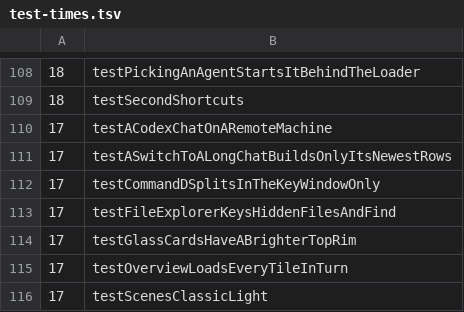
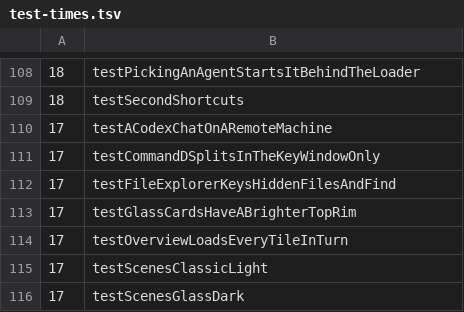
Before and after one commit to hkandala/ovvi, a TSV file: scripts/test-times.tsv, drawn as a sheet; only a part is shown, gaps mark what is left out; the shorter side is filled out with more unchanged rows; the diff names each change by its address in the sheet, - before the commit and + after, or states it on an @@ line.

Commit message:
chore(tests): drop history comments and a gone test's time

```diff
--- a/scripts/test-times.tsv
+++ b/scripts/test-times.tsv
-row 111: 17 | testASwitchToALongChatBuildsOnlyItsNewestRows
```
Also changed, not shown: 12 other files.
